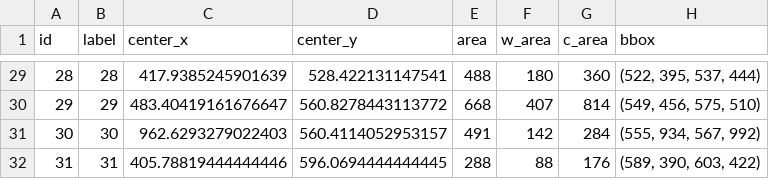
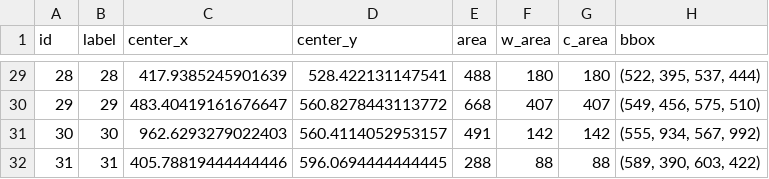
Before and after one commit to mattaq31/GelGenie, a CSV file: test_metrics.csv, drawn as a sheet; only a part is shown, gaps mark what is left out; the diff covers the shown part only.

```diff
--- a/test_metrics.csv
+++ b/test_metrics.csv
@@ -29,4 +29,4 @@ id,label,center_x,center_y,area,w_area,c_area,bbox
-28,28,417.9385245901639,528.422131147541,488,180,360,"(522, 395, 537, 444)"
-29,29,483.40419161676647,560.8278443113772,668,407,814,"(549, 456, 575, 510)"
-30,30,962.6293279022403,560.4114052953157,491,142,284,"(555, 934, 567, 992)"
-31,31,405.78819444444446,596.0694444444445,288,88,176,"(589, 390, 603, 422)"
+28,28,417.9385245901639,528.422131147541,488,180,180,"(522, 395, 537, 444)"
+29,29,483.40419161676647,560.8278443113772,668,407,407,"(549, 456, 575, 510)"
+30,30,962.6293279022403,560.4114052953157,491,142,142,"(555, 934, 567, 992)"
+31,31,405.78819444444446,596.0694444444445,288,88,88,"(589, 390, 603, 422)"
```
Also changed, not shown: 29 edited cells elsewhere in this file, 14 other files.
